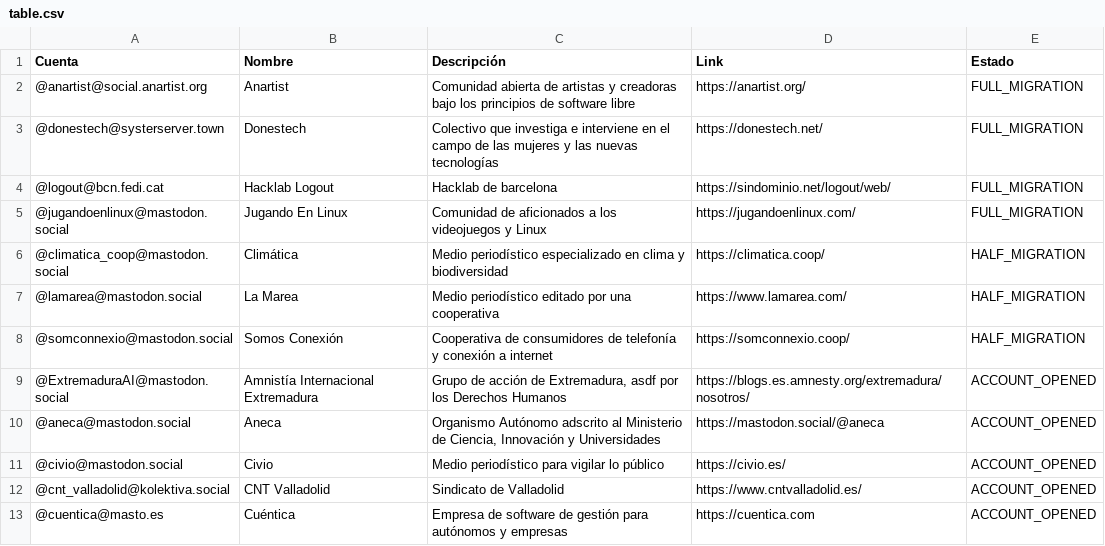
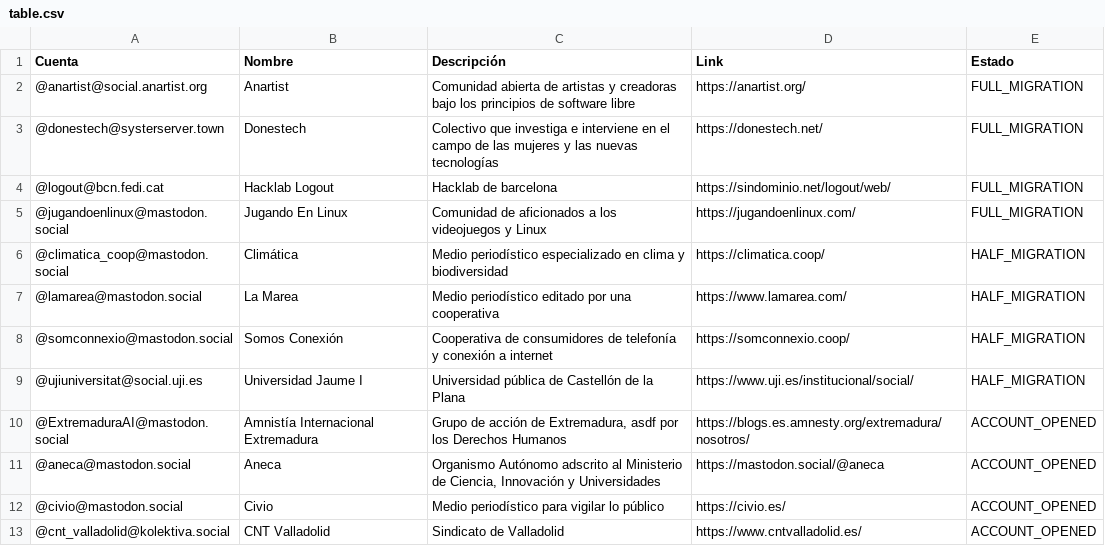
Before and after one commit to Nokorpo/spain-into-the-fediverse, a CSV file: table.csv, drawn as a sheet; only a part is shown; the shorter side is filled out with more unchanged rows.

Commit message:
Add Universidad Jaume I

```diff
--- a/table.csv
+++ b/table.csv
@@ -8,2 +8,3 @@ Cuenta,Nombre,Descripción,Link,Estado
 @somconnexio@mastodon.social,Somos Conexión,Cooperativa de consumidores de telefonía y conexión a internet,https://somconnexio.coop/,HALF_MIGRATION
+@ujiuniversitat@social.uji.es,Universidad Jaume I,Universidad pública de Castellón de la Plana,https://www.uji.es/institucional/social/,HALF_MIGRATION
 @ExtremaduraAI@mastodon.social,Amnistía Internacional Extremadura,"Grupo de acción de Extremadura, asdf por los Derechos Humanos",https://blogs.es.amnesty.org/extremadura/nosotros/,ACCOUNT_OPENED
```
Also changed, not shown: accounts.csv, references.csv.
